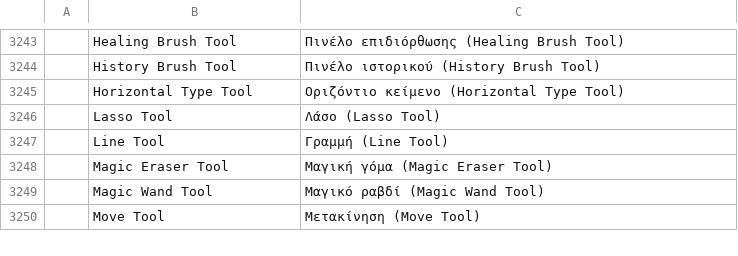
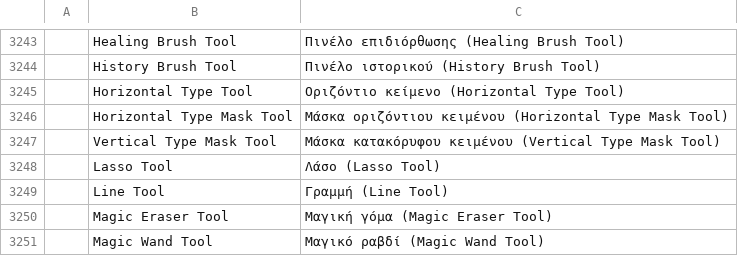
Before and after one commit to 00xJS/photocraft, a TSV file: crates/ui-egui/src/i18n/el.tsv, drawn as a sheet; only a part is shown, gaps mark what is left out; the shorter side is filled out with more unchanged rows; the diff names each change by its address in the sheet, - before the commit and + after, or states it on an @@ line.

```diff
--- a/crates/ui-egui/src/i18n/el.tsv
+++ b/crates/ui-egui/src/i18n/el.tsv
+row 3246:  | Horizontal Type Mask Tool | Μάσκα οριζόντιου κειμένου (Horizontal Type Mask Tool)
+row 3247:  | Vertical Type Mask Tool | Μάσκα κατακόρυφου κειμένου (Vertical Type Mask Tool)
```
Also changed, not shown: crates/ui-egui/src/i18n/de.tsv, crates/ui-egui/src/i18n/es.tsv, 37 other files.
